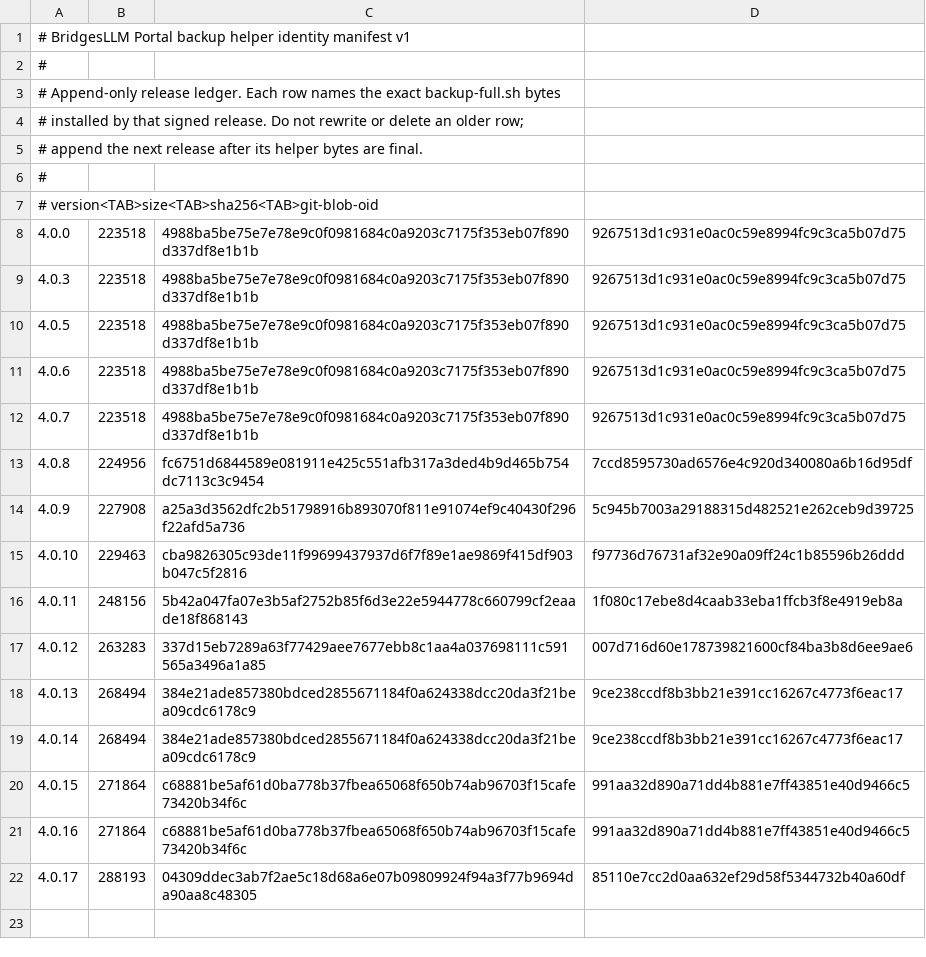
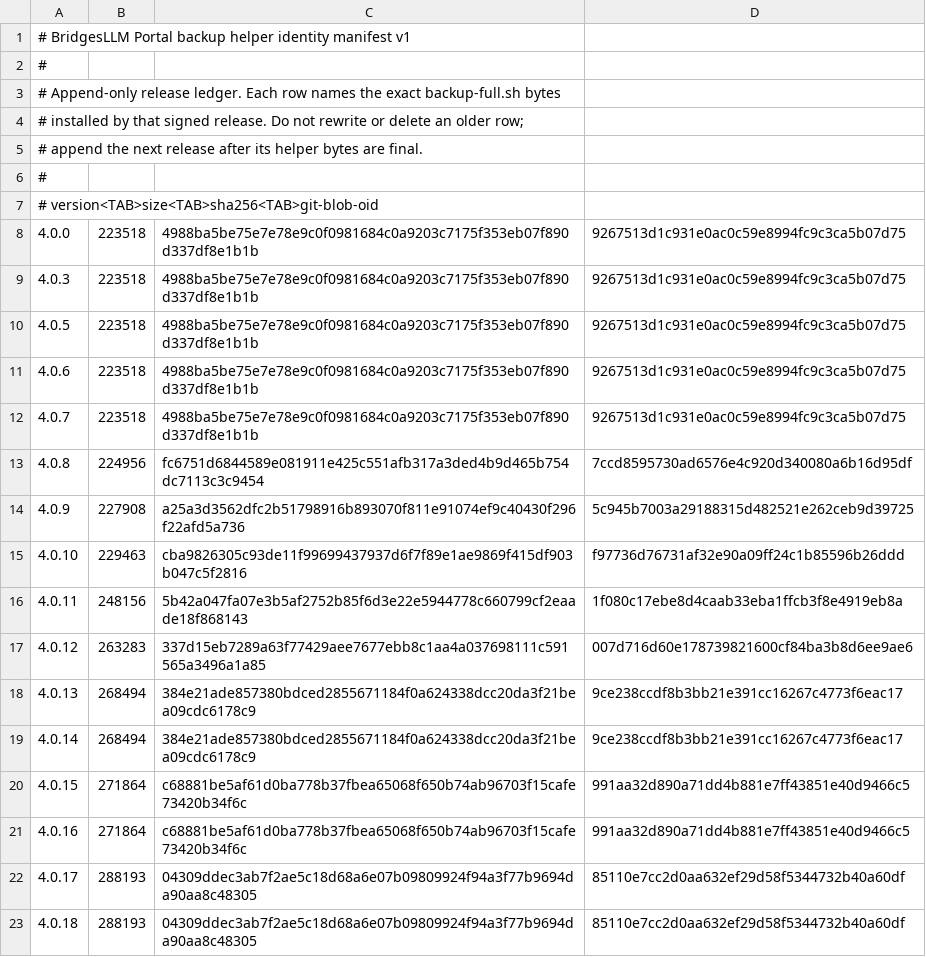
Before and after one commit to BridgesLLM-ai/portal, a TSV file: installer/backup-helper-identities.tsv, drawn as a sheet; the diff names each change by its address in the sheet, - before the commit and + after, or states it on an @@ line.

```diff
--- a/installer/backup-helper-identities.tsv
+++ b/installer/backup-helper-identities.tsv
+row 23: 4.0.18 | 288193 | 04309ddec3ab7f2ae5c18d68a6e07b09809924f94a3f77b9694da90aa8c48305 | 85110e7cc2d0aa632ef29d58f5344732b40a60df
```
Also changed, not shown: 11 other files.
